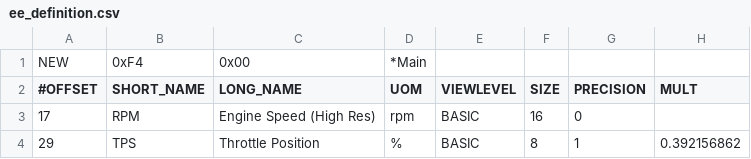
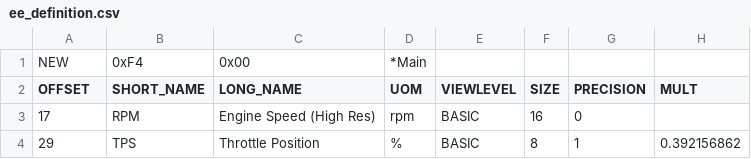
Before and after one commit to msully725/aldl-io, a CSV file: ee_definition.csv, drawn as a sheet; only a part is shown; the diff names each change by its address in the sheet, - before the commit and + after, or states it on an @@ line.

Commit message:
Making progres towards adding Transmission packet and definition. aldl-dummy needs work to support Transmission packet.

```diff
--- a/ee_definition.csv
+++ b/ee_definition.csv
-A2: #OFFSET
+A2: OFFSET
```
Also changed, not shown: 3 other files.
